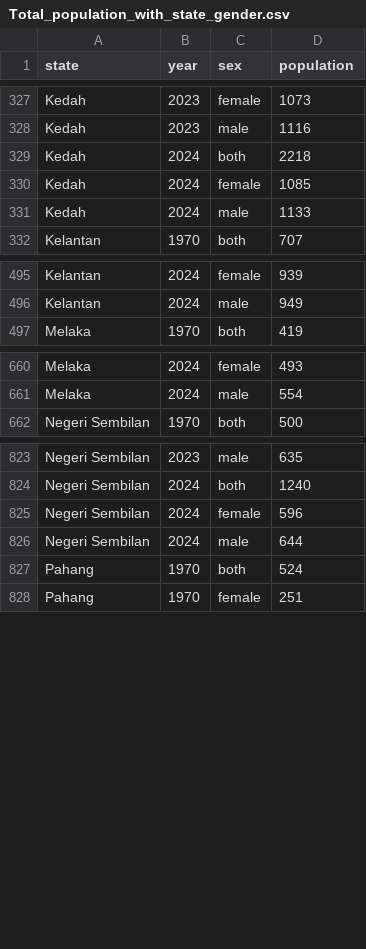
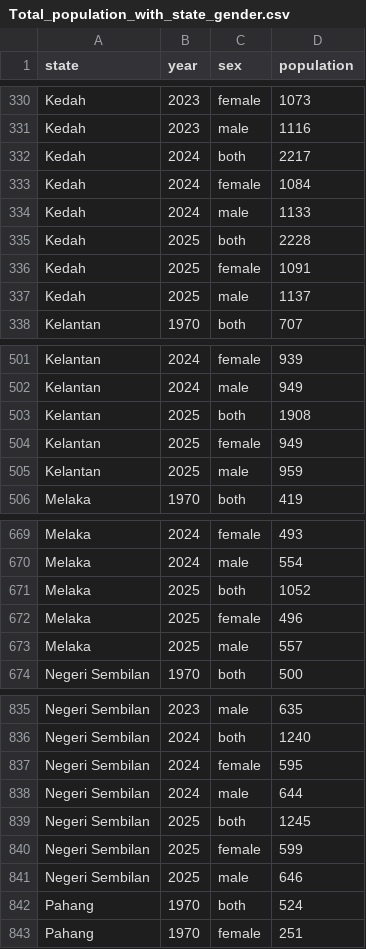
Before and after one commit to TerrenceSiau0304/Immigration-visualization, a CSV file: data/Total_population_with_state_gender.csv, drawn as a sheet; only a part is shown, gaps mark what is left out; the diff covers the shown part only.

Commit message:
Reupload the total population of Malaysian with gender and state category

```diff
--- a/data/Total_population_with_state_gender.csv
+++ b/data/Total_population_with_state_gender.csv
@@ -328,5 +331,8 @@ Kedah,2023,female,1073
 Kedah,2023,male,1116
-Kedah,2024,both,2218
-Kedah,2024,female,1085
+Kedah,2024,both,2217
+Kedah,2024,female,1084
 Kedah,2024,male,1133
+Kedah,2025,both,2228
+Kedah,2025,female,1091
+Kedah,2025,male,1137
 Kelantan,1970,both,707
@@ -496,2 +502,5 @@ Kelantan,2024,female,939
 Kelantan,2024,male,949
+Kelantan,2025,both,1908
+Kelantan,2025,female,949
+Kelantan,2025,male,959
 Melaka,1970,both,419
@@ -661,2 +670,5 @@ Melaka,2024,female,493
 Melaka,2024,male,554
+Melaka,2025,both,1052
+Melaka,2025,female,496
+Melaka,2025,male,557
 "Negeri Sembilan",1970,both,500
@@ -824,4 +836,7 @@ Melaka,2024,male,554
 "Negeri Sembilan",2024,both,1240
-"Negeri Sembilan",2024,female,596
+"Negeri Sembilan",2024,female,595
 "Negeri Sembilan",2024,male,644
+"Negeri Sembilan",2025,both,1245
+"Negeri Sembilan",2025,female,599
+"Negeri Sembilan",2025,male,646
 Pahang,1970,both,524
```
Also changed, not shown: 3 added rows, 15 removed rows and 3 edited cells elsewhere in this file.
